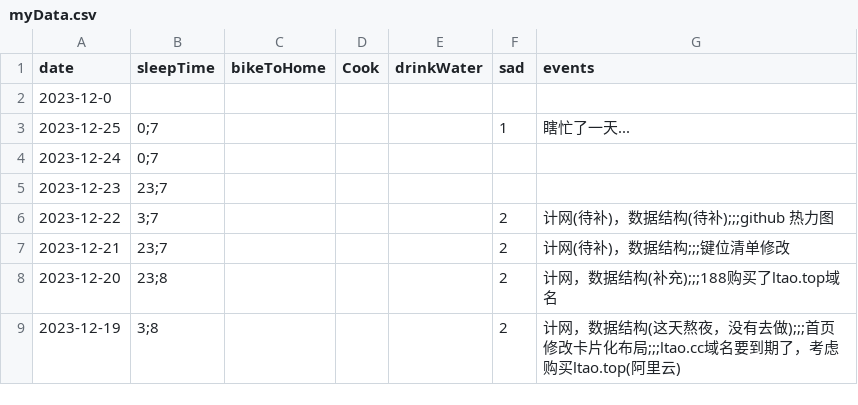
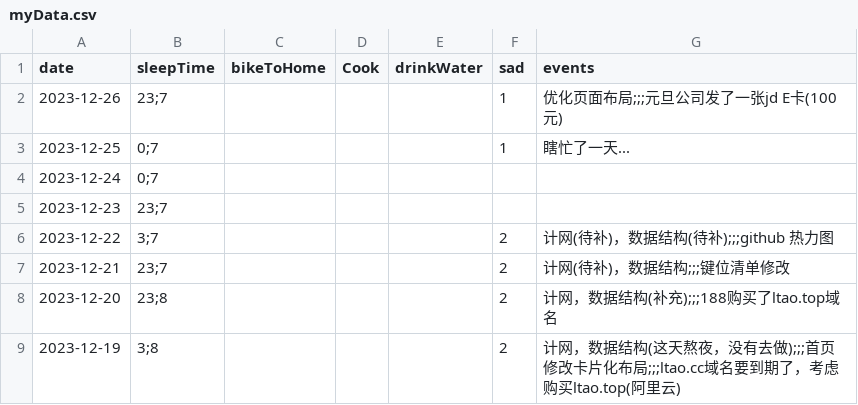
Before and after one commit to 2198764529/obsidian, a CSV file: content/data/myData.csv, drawn as a sheet; only a part is shown.

Commit message:
vault backup: 2023-12-26 18:05:35

```diff
--- a/content/data/myData.csv
+++ b/content/data/myData.csv
@@ -1,3 +1,3 @@
 date,sleepTime,bikeToHome,Cook,drinkWater,sad,events
-2023-12-0,,,,,,
+2023-12-26,23;7,,,,1,优化页面布局;;;元旦公司发了一张jd E卡(100元)
 2023-12-25,0;7,,,,1,瞎忙了一天...
```
